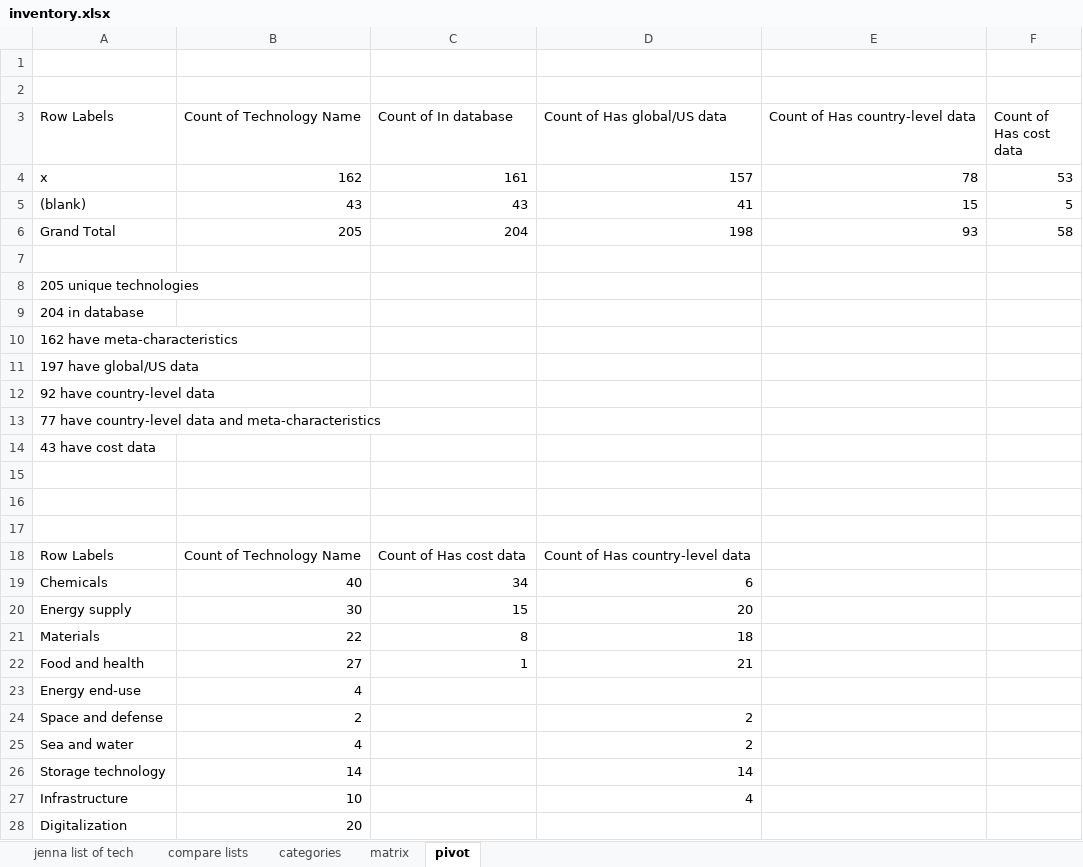
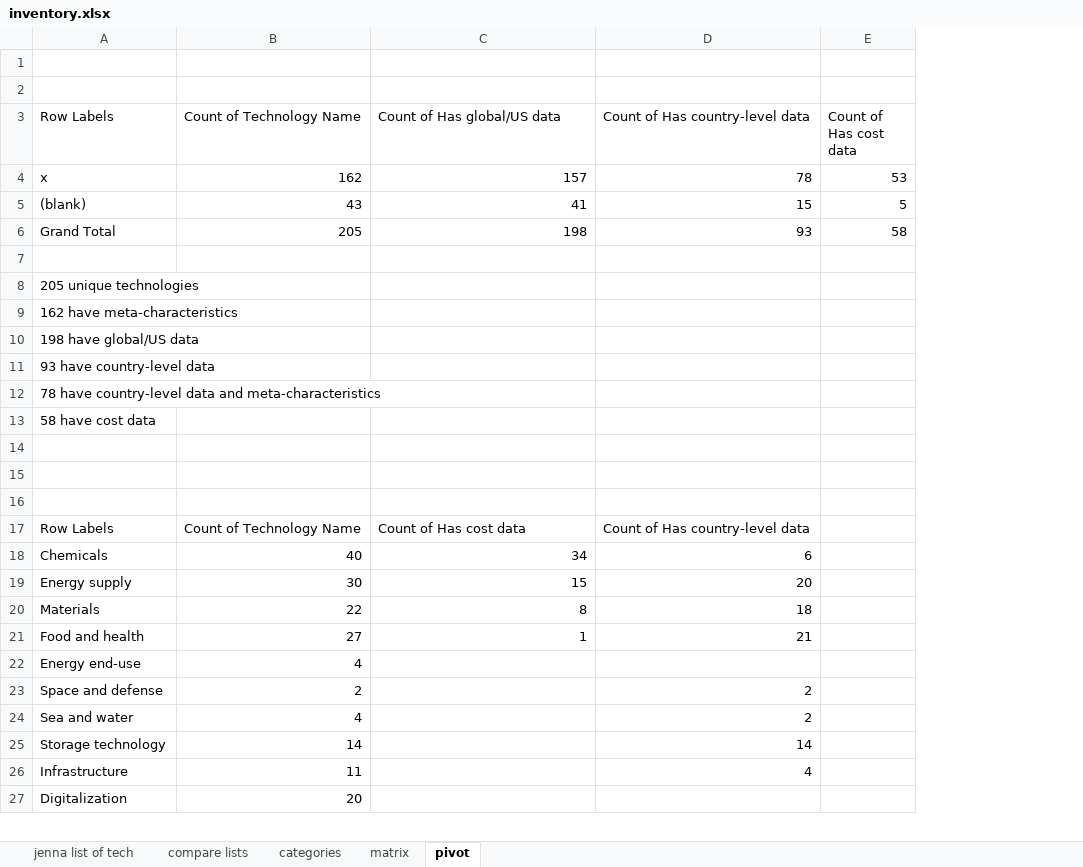
Before and after one commit to ariana848/historical_tech, an Excel workbook: inventory.xlsx, sheet pivot, drawn as a sheet; only a part is shown; values as stored, in another font and other column widths than the file's, no borders; removed rows and columns are numbered as before the commit, all else as after; the diff covers the shown part only; the diff names each change by its address in the sheet, - before the commit and + after, or states it on an @@ line.

```diff
--- a/inventory.xlsx (sheet pivot)
+++ b/inventory.xlsx (sheet pivot)
-column C (Count of In database), rows 4-6: 161 | 43 | 204; rows 18-22: Count of Has cost data | 34 | 15 | 8 | 1
-row 9: 204 in database
-A10 (Row Labels): 197 have global/US data
+A10 (Row Labels): 198 have global/US data
-A11 (Row Labels): 92 have country-level data
+A11 (Row Labels): 93 have country-level data
-A12 (Row Labels): 77 have country-level…
+A12 (Row Labels): 78 have country-level…
-A13 (Row Labels): 43 have cost data
+A13 (Row Labels): 58 have cost data
-C17 (Count of Has global/US data): Count of Has country-level data
+C17 (Count of Has global/US data): Count of Has cost data
-D17 (Count of Has country-level data): (empty)
+D17 (Count of Has country-level data): Count of Has country-level data
-C18 (Count of Has global/US data): 6
+C18 (Count of Has global/US data): 34
-D18 (Count of Has country-level data): (empty)
+D18 (Count of Has country-level data): 6
-C19 (Count of Has global/US data): 20
+C19 (Count of Has global/US data): 15
-D19 (Count of Has country-level data): (empty)
+D19 (Count of Has country-level data): 20
-C20 (Count of Has global/US data): 18
+C20 (Count of Has global/US data): 8
-D20 (Count of Has country-level data): (empty)
+D20 (Count of Has country-level data): 18
-C21 (Count of Has global/US data): 21
+C21 (Count of Has global/US data): 1
-D21 (Count of Has country-level data): (empty)
+D21 (Count of Has country-level data): 21
-C23:C24 (Count of Has global/US data): 2
+C23:C24 (Count of Has global/US data): (empty)
-D23:D24 (Count of Has country-level data): (empty)
+D23:D24 (Count of Has country-level data): 2
-C25 (Count of Has global/US data): 14
+C25 (Count of Has global/US data): (empty)
-D25 (Count of Has country-level data): (empty)
+D25 (Count of Has country-level data): 14
-row 27: Infrastructure | 10 |  | 4
+row 26: Infrastructure | 11 |  | 4
```
Also changed, not shown: 1 added row, 1 removed row and 4 edited cells elsewhere in this sheet, sheet matrix, sheet compare lists, formulas that keep their value, hidden cells, 15 other files.
